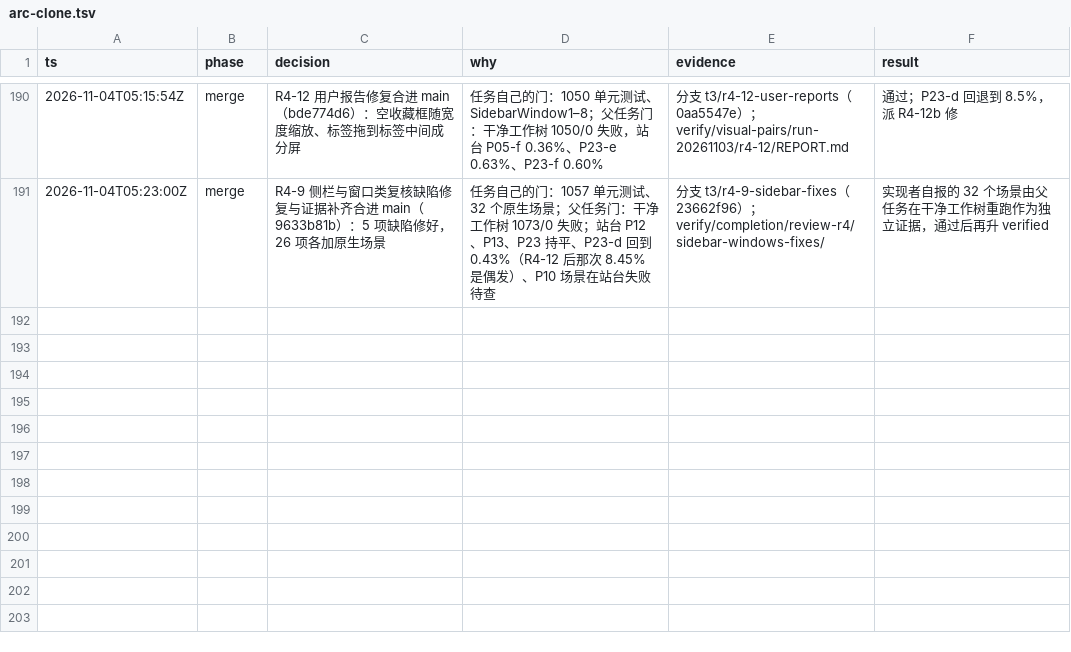
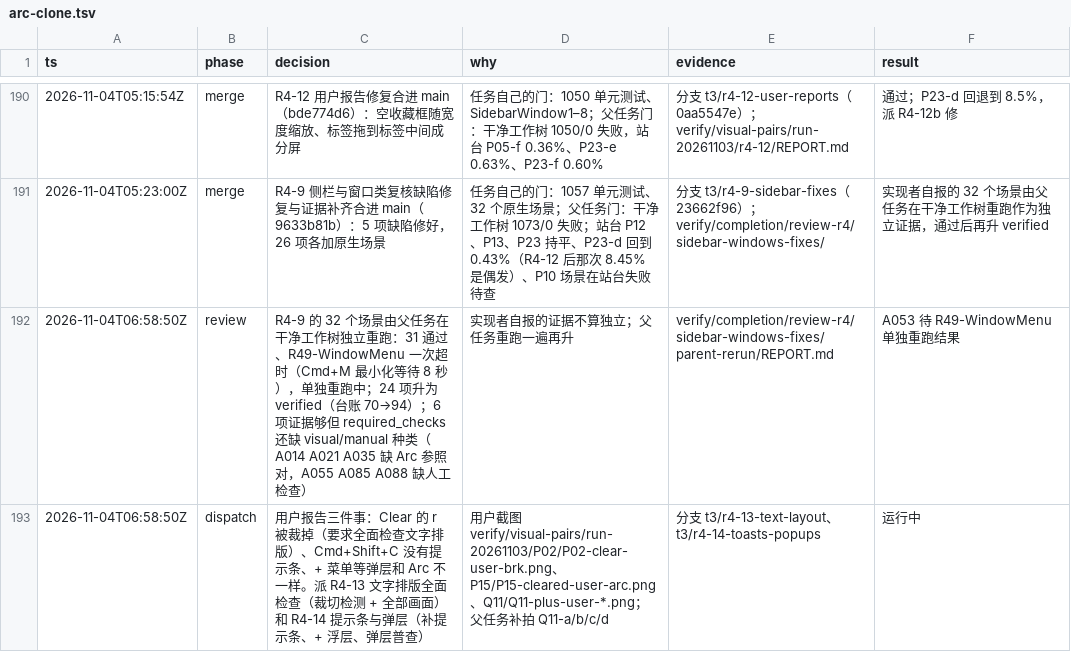
Before and after one commit to cyang2020/brk, a TSV file: .audit/arc-clone.tsv, drawn as a sheet; only a part is shown, gaps mark what is left out.

Commit message:
Audit: independent rerun of R4-9's scenarios, and the text-layout and toast/popup tasks from the user's reports

```diff
--- a/.audit/arc-clone.tsv
+++ b/.audit/arc-clone.tsv
@@ -191 +191,3 @@ ts	phase	decision	why	evidence	result
 2026-11-04T05:23:00Z	merge	R4-9 侧栏与窗口类复核缺陷修复与证据补齐合进 main（9633b81b）：5 项缺陷修好，26 项各加原生场景	任务自己的门：1057 单元测试、32 个原生场景；父任务门：干净工作树 1073/0 失败；站台 P12、P13、P23 持平、P23-d 回到 0.43%（R4-12 后那次 8.45% 是偶发）、P10 场景在站台失败待查	分支 t3/r4-9-sidebar-fixes（23662f96）；verify/completion/review-r4/sidebar-windows-fixes/	实现者自报的 32 个场景由父任务在干净工作树重跑作为独立证据，通过后再升 verified
+2026-11-04T06:58:50Z	review	R4-9 的 32 个场景由父任务在干净工作树独立重跑：31 通过、R49-WindowMenu 一次超时（Cmd+M 最小化等待 8 秒），单独重跑中；24 项升为 verified（台账 70→94）；6 项证据够但 required_checks 还缺 visual/manual 种类（A014 A021 A035 缺 Arc 参照对，A055 A085 A088 缺人工检查）	实现者自报的证据不算独立；父任务重跑一遍再升	verify/completion/review-r4/sidebar-windows-fixes/parent-rerun/REPORT.md	A053 待 R49-WindowMenu 单独重跑结果
+2026-11-04T06:58:50Z	dispatch	用户报告三件事：Clear 的 r 被裁掉（要求全面检查文字排版）、Cmd+Shift+C 没有提示条、+ 菜单等弹层和 Arc 不一样。派 R4-13 文字排版全面检查（裁切检测 + 全部画面）和 R4-14 提示条与弹层（补提示条、+ 浮层、弹层普查）	用户截图 verify/visual-pairs/run-20261103/P02/P02-clear-user-brk.png、P15/P15-cleared-user-arc.png、Q11/Q11-plus-user-*.png；父任务补拍 Q11-a/b/c/d	分支 t3/r4-13-text-layout、t3/r4-14-toasts-popups	运行中
```
